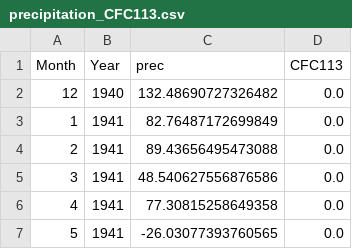
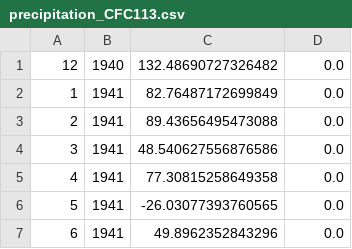
Before and after one commit to iGW-TU-Dresden/ISOSIMpy_teaching, a CSV file: model_input/precipitation_CFC113.csv, drawn as a sheet; only a part is shown; the shorter side is filled out with more unchanged rows; the diff names each change by its address in the sheet, - before the commit and + after, or states it on an @@ line.

```diff
--- a/model_input/precipitation_CFC113.csv
+++ b/model_input/precipitation_CFC113.csv
-row 1: Month | Year | prec | CFC113
```
Also changed, not shown: model_input/precipitation_3H_2.csv, model_input/precipitation_CFC11.csv, 6 other files.
